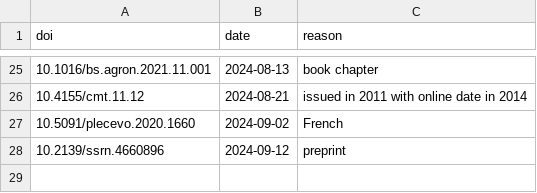
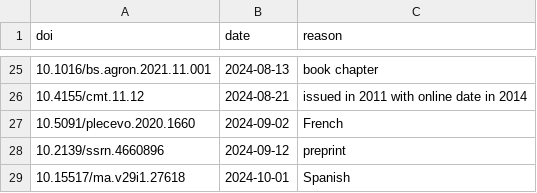
Before and after one commit to ilri/cgiar-climate-change-synthesis, a CSV file: data/dois-to-remove.csv, drawn as a sheet; only a part is shown, gaps mark what is left out.

Commit message:
data/dois-to-remove.csv: add Spanish article
This was incorrectly marked as English in the repository.

```diff
--- a/data/dois-to-remove.csv
+++ b/data/dois-to-remove.csv
@@ -28 +28,2 @@ doi,date,reason
 10.2139/ssrn.4660896,2024-09-12,preprint
+10.15517/ma.v29i1.27618,2024-10-01,Spanish
```
